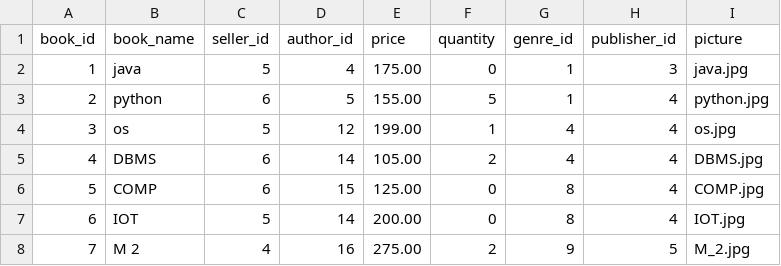
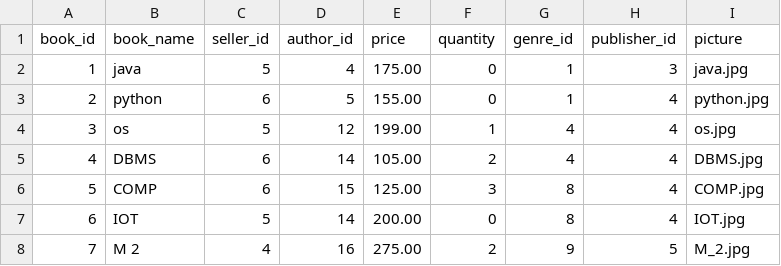
Before and after one commit to Balaraju2007/E-Commerce, a CSV file: fastapi/app/csv_files/Books.csv, drawn as a sheet.

```diff
--- a/fastapi/app/csv_files/Books.csv
+++ b/fastapi/app/csv_files/Books.csv
@@ -2,6 +2,6 @@ book_id,book_name,seller_id,author_id,price,quantity,genre_id,publisher_id,pictu
 1,java,5,4,175.00,0,1,3,java.jpg
-2,python,6,5,155.00,5,1,4,python.jpg
+2,python,6,5,155.00,0,1,4,python.jpg
 3,os,5,12,199.00,1,4,4,os.jpg
 4,DBMS,6,14,105.00,2,4,4,DBMS.jpg
-5,COMP,6,15,125.00,0,8,4,COMP.jpg
+5,COMP,6,15,125.00,3,8,4,COMP.jpg
 6,IOT,5,14,200.00,0,8,4,IOT.jpg
```
Also changed, not shown: fastapi/app/csv_files/Notifications.csv, 6 other files.
